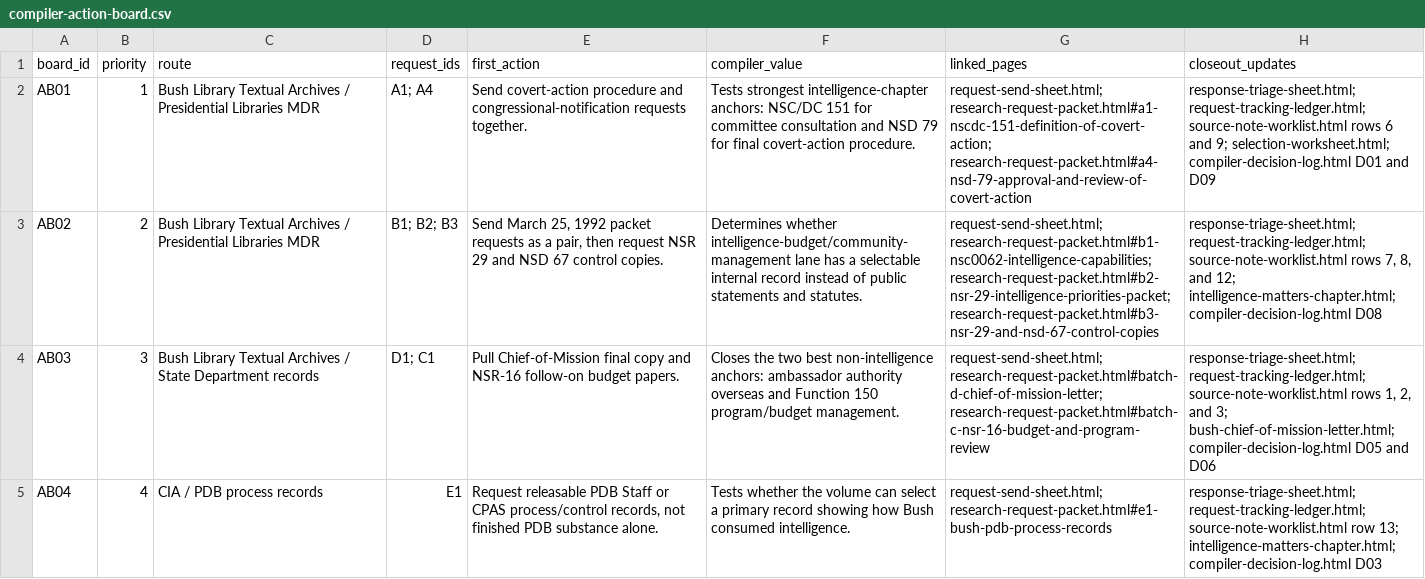
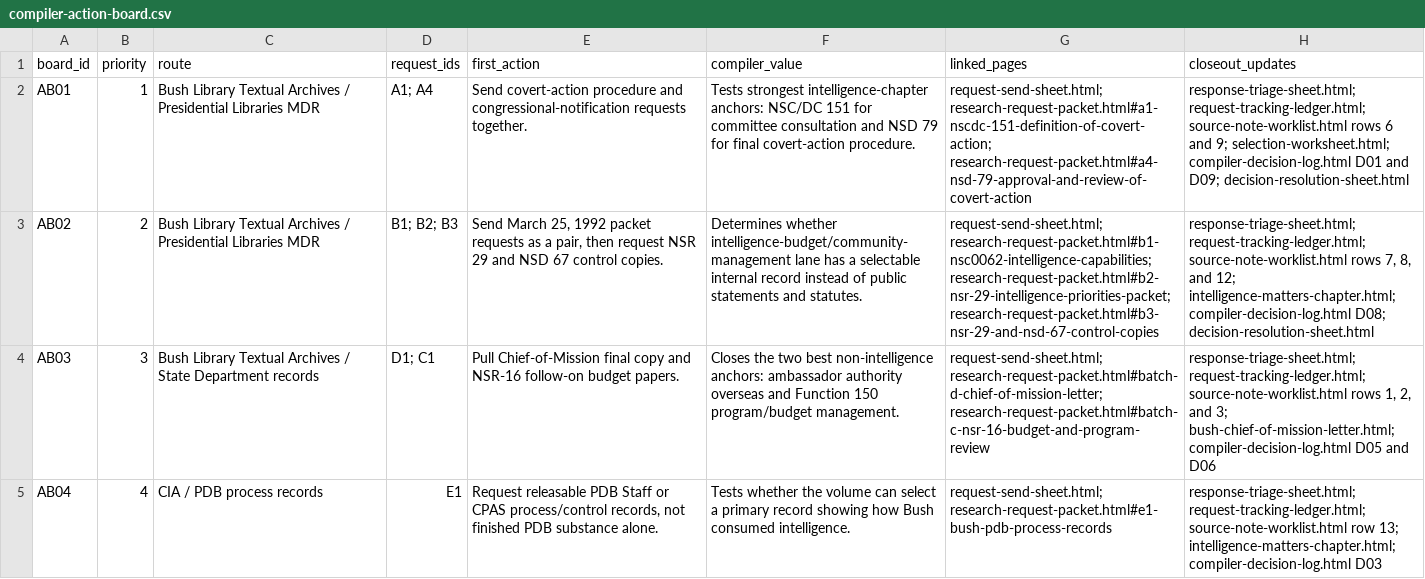
Before and after one commit to therealjameswilson/org-man-89-92, a CSV file: reports/compiler-action-board.csv, drawn as a sheet; only a part is shown; the diff names each change by its address in the sheet, - before the commit and + after, or states it on an @@ line.

Commit message:
Add decision resolution sheet

```diff
--- a/reports/compiler-action-board.csv
+++ b/reports/compiler-action-board.csv
-H2 (closeout_updates): …D01 and D09
+H2 (closeout_updates): …D01 and D09; decision-resolution-sheet.html
-H3 (closeout_updates): …intelligence-matters-chapter.html; compiler-decision-log.html D08
+H3 (closeout_updates): …intelligence-matters-chapter.html; compiler-decision-log.html D08; decision-resolution-sheet.html
```
Also changed, not shown: reports/compiler-dashboard.csv, reports/promotion-gate-checklist.csv, 12 other files.
